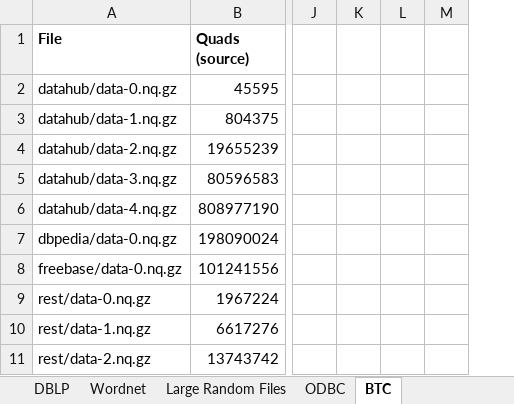
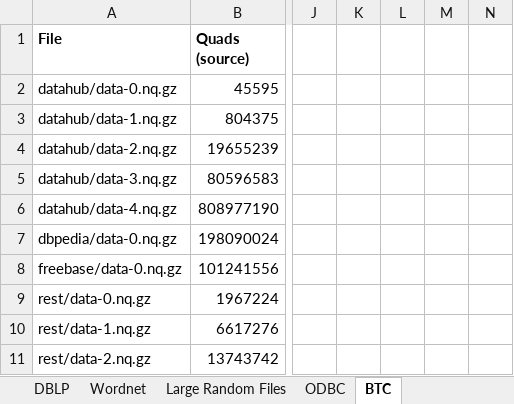
Before and after one commit to kkoch986/XSB-B--Tree-Library, an Excel workbook: qdbm/data/profiles.xlsx, sheet BTC, drawn as a sheet; only a part is shown, gaps mark what is left out; values as stored, in another font and other column widths than the file's, no borders; removed rows and columns are numbered as before the commit, all else as after; the diff covers the shown part only; the diff names each change by its address in the sheet, - before the commit and + after, or states it on an @@ line.

```diff
--- a/qdbm/data/profiles.xlsx (sheet BTC)
+++ b/qdbm/data/profiles.xlsx (sheet BTC)
-column M, empty
+column M, empty
+column N, empty
```
Also changed, not shown: other rows of this sheet, 7 other files.
